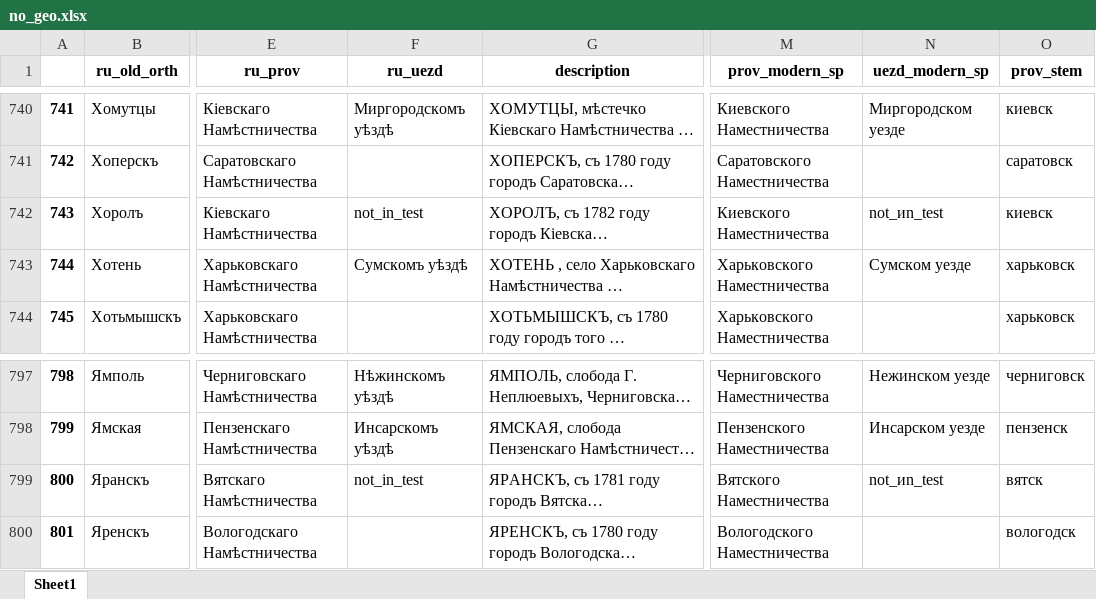
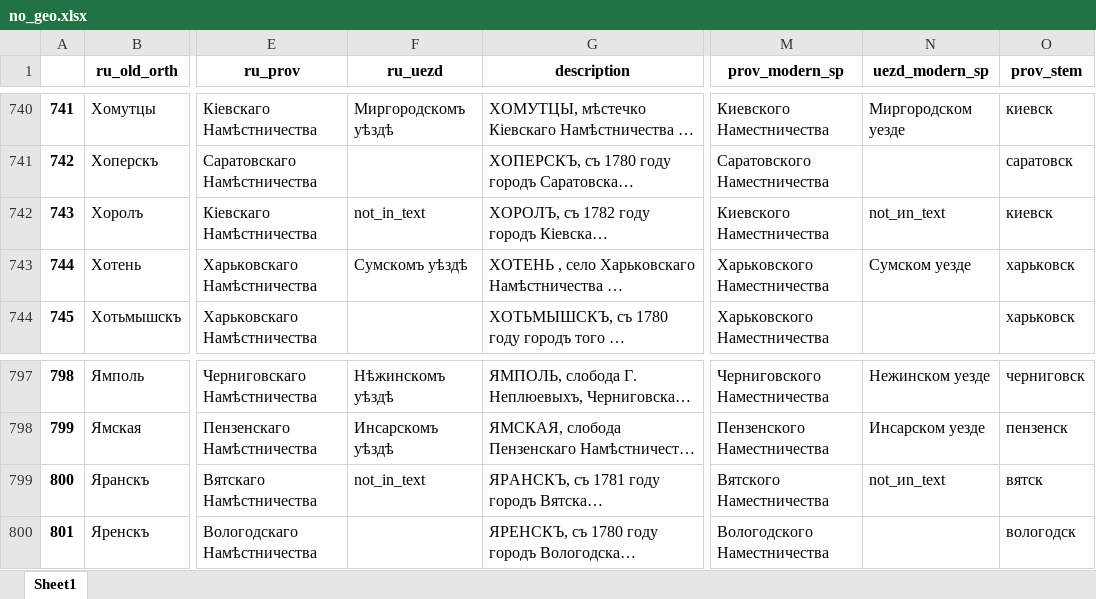
Before and after one commit to jaguillette/fungHGR, an Excel workbook: output/process/no_geo.xlsx, sheet Sheet1, drawn as a sheet; only a part is shown, gaps mark what is left out; long unchanged cells end in …; values as stored, in another font and other column widths than the file's, no borders; the diff covers the shown part only; the diff names each change by its address in the sheet, - before the commit and + after, or states it on an @@ line.

Commit message:
re-ran both text processing notebooks to re-generate dataset.

```diff
--- a/output/process/no_geo.xlsx (sheet Sheet1)
+++ b/output/process/no_geo.xlsx (sheet Sheet1)
-F742 (ru_uezd): not_in_test
+F742 (ru_uezd): not_in_text
-N742 (uezd_modern_sp): not_иn_test
+N742 (uezd_modern_sp): not_иn_text
-F799 (ru_uezd): not_in_test
+F799 (ru_uezd): not_in_text
-N799 (uezd_modern_sp): not_иn_test
+N799 (uezd_modern_sp): not_иn_text
```
Also changed, not shown: 10 edited cells elsewhere in this sheet, nlp/gen_by_prov.xlsx, nlp/gen_goods.xlsx, 8 other files.
